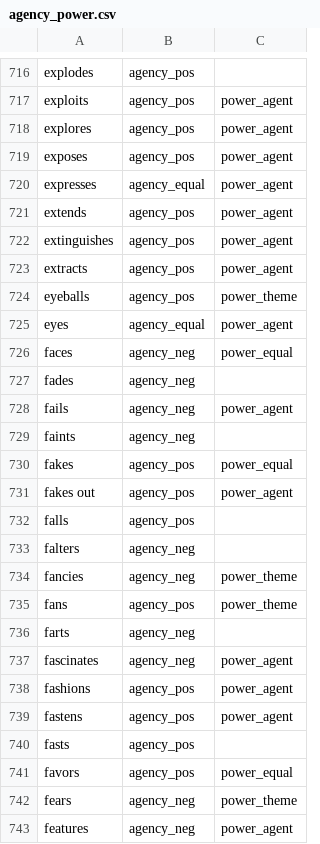
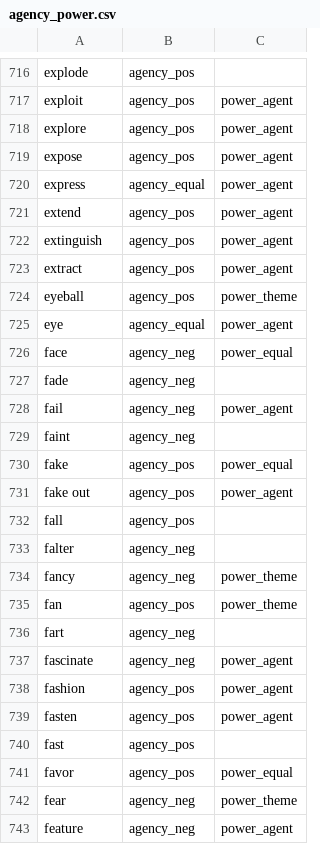
Before and after one commit to maartensap/riveter-nlp, a CSV file: data/sap-lexicon/agency_power.csv, drawn as a sheet; only a part is shown, gaps mark what is left out; the diff covers the shown part only; the diff names each change by its address in the sheet, - before the commit and + after, or states it on an @@ line.

```diff
--- a/data/sap-lexicon/agency_power.csv
+++ b/data/sap-lexicon/agency_power.csv
-A716: explodes
+A716: explode
-A717: exploits
+A717: exploit
-A718: explores
+A718: explore
-A719: exposes
+A719: expose
-A720: expresses
+A720: express
-A721: extends
+A721: extend
-A722: extinguishes
+A722: extinguish
-A723: extracts
+A723: extract
-A724: eyeballs
+A724: eyeball
-A725: eyes
+A725: eye
-A726: faces
+A726: face
-A727: fades
+A727: fade
-A728: fails
+A728: fail
-A729: faints
+A729: faint
-A730: fakes
+A730: fake
-A731: fakes out
+A731: fake out
-A732: falls
+A732: fall
-A733: falters
+A733: falter
-A734: fancies
+A734: fancy
-A735: fans
+A735: fan
-A736: farts
+A736: fart
-A737: fascinates
+A737: fascinate
-A738: fashions
+A738: fashion
-A739: fastens
+A739: fasten
-A740: fasts
+A740: fast
-A741: favors
+A741: favor
-A742: fears
+A742: fear
-A743: features
+A743: feature
```
Also changed, not shown: 166 edited cells elsewhere in this file.
